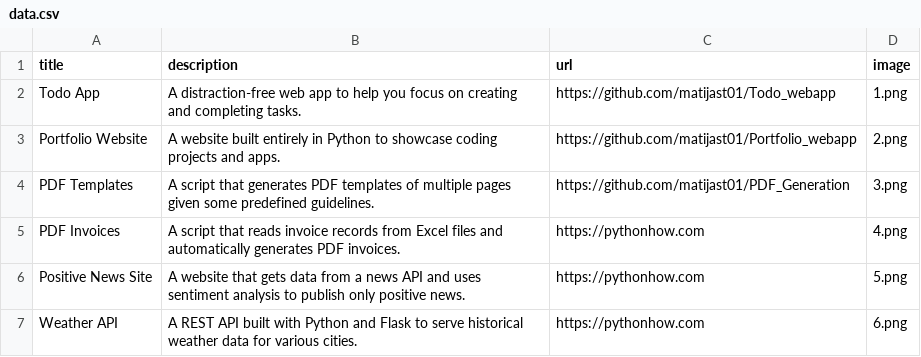
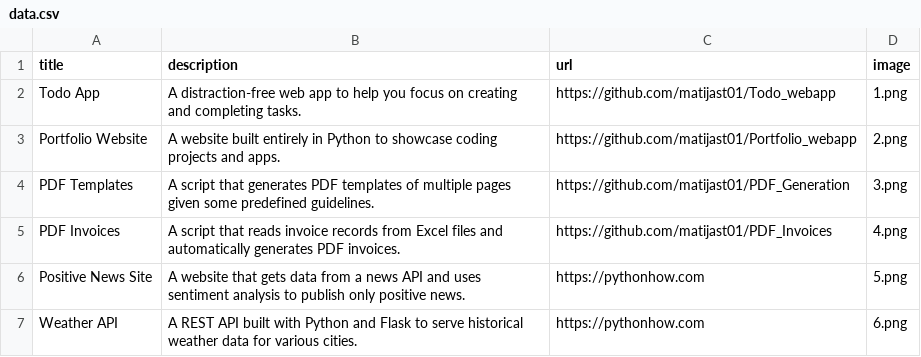
Before and after one commit to matijast01/Portfolio_webapp, a CSV file: data.csv, drawn as a sheet; only a part is shown.

Commit message:
Connect PDF Invoices source code link

```diff
--- a/data.csv
+++ b/data.csv
@@ -4,3 +4,3 @@ Portfolio Website;A website built entirely in Python to showcase coding projects
 PDF Templates;A script that generates PDF templates of multiple pages given some predefined guidelines.;https://github.com/matijast01/PDF_Generation;3.png
-PDF Invoices;A script that reads invoice records from Excel files and automatically generates PDF invoices.;https://pythonhow.com;4.png
+PDF Invoices;A script that reads invoice records from Excel files and automatically generates PDF invoices.;https://github.com/matijast01/PDF_Invoices;4.png
 Positive News Site;A website that gets data from a news API and uses sentiment analysis to publish only positive news.;https://pythonhow.com;5.png
```
